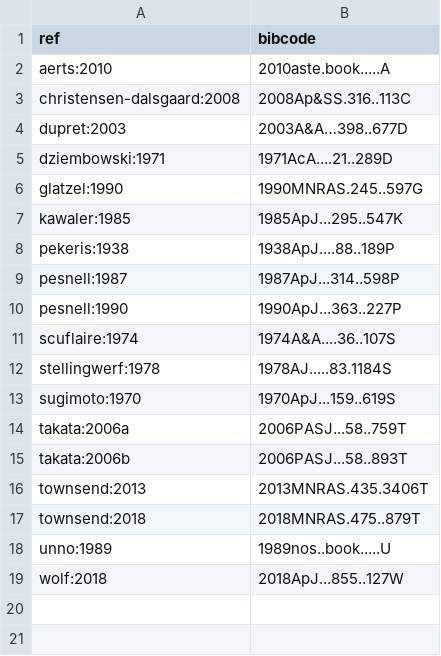
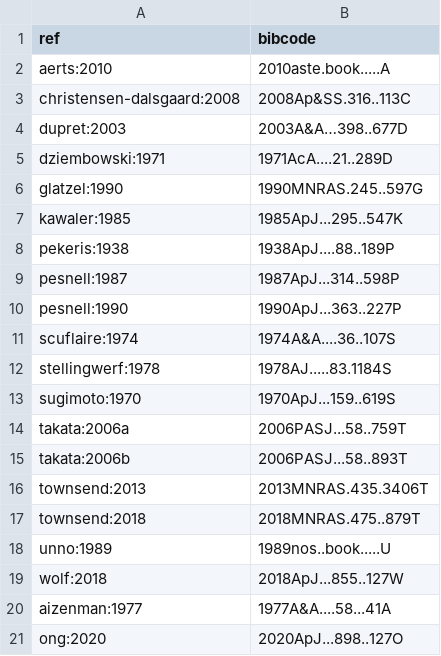
Before and after one commit to rhdtownsend/gyre, a TSV file: doc/sphinx/source/ads_refs.tsv, drawn as a sheet; the diff names each change by its address in the sheet, - before the commit and + after, or states it on an @@ line.

```diff
--- a/doc/sphinx/source/ads_refs.tsv
+++ b/doc/sphinx/source/ads_refs.tsv
+row 20: aizenman:1977 | 1977A&A....58...41A
+row 21: ong:2020 | 2020ApJ...898..127O
```
Also changed, not shown: 2 other files.
